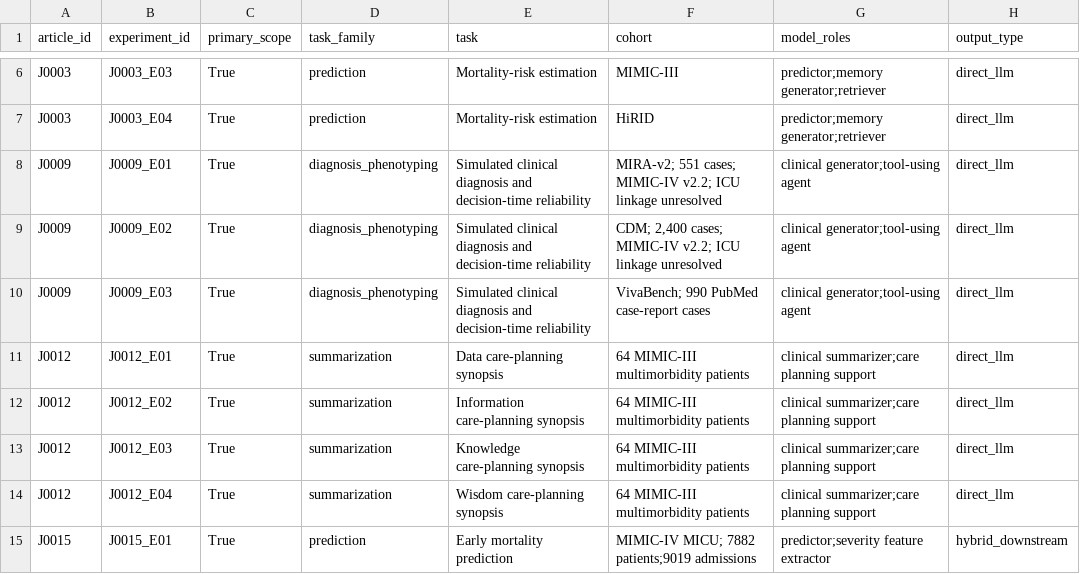
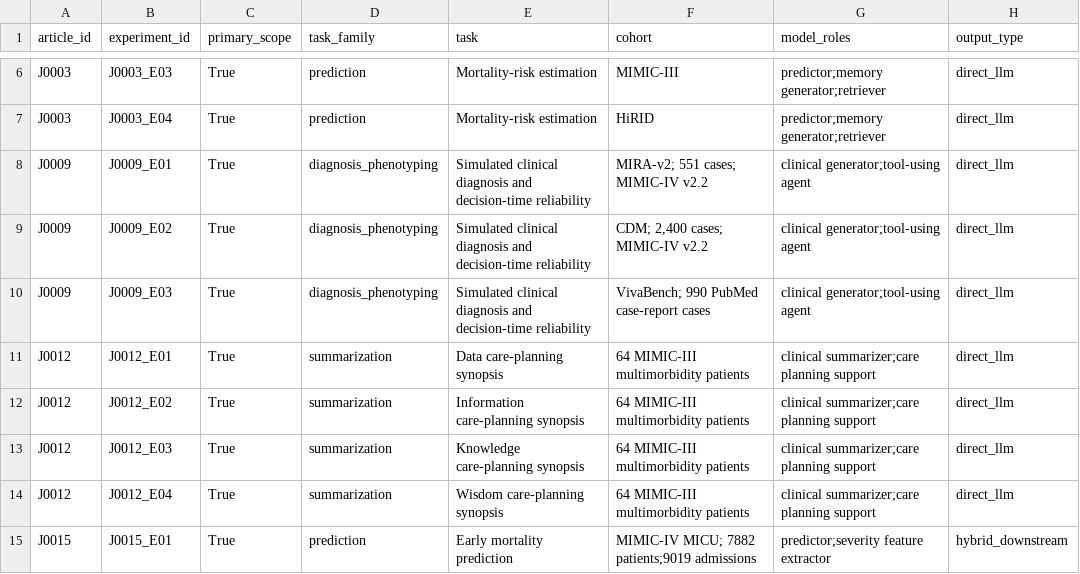
Before and after one commit to Fsunroo/trustworthiness-citation, a CSV file: review-data/evaluation_characteristics.csv, drawn as a sheet; only a part is shown, gaps mark what is left out.

Commit message:
Move cohort linkage status into evaluation context

```diff
--- a/review-data/evaluation_characteristics.csv
+++ b/review-data/evaluation_characteristics.csv
@@ -7,4 +7,4 @@ J0003,J0003_E03,True,prediction,Mortality-risk estimation,MIMIC-III,predictor;me
 J0003,J0003_E04,True,prediction,Mortality-risk estimation,HiRID,predictor;memory generator;retriever,direct_llm
-J0009,J0009_E01,True,diagnosis_phenotyping,Simulated clinical diagnosis and decision-time reliability,MIRA-v2; 551 cases; MIMIC-IV v2.2; ICU linkage unresolved,clinical generator;tool-using agent,direct_llm
-J0009,J0009_E02,True,diagnosis_phenotyping,Simulated clinical diagnosis and decision-time reliability,"CDM; 2,400 cases; MIMIC-IV v2.2; ICU linkage unresolved",clinical generator;tool-using agent,direct_llm
+J0009,J0009_E01,True,diagnosis_phenotyping,Simulated clinical diagnosis and decision-time reliability,MIRA-v2; 551 cases; MIMIC-IV v2.2,clinical generator;tool-using agent,direct_llm
+J0009,J0009_E02,True,diagnosis_phenotyping,Simulated clinical diagnosis and decision-time reliability,"CDM; 2,400 cases; MIMIC-IV v2.2",clinical generator;tool-using agent,direct_llm
 J0009,J0009_E03,True,diagnosis_phenotyping,Simulated clinical diagnosis and decision-time reliability,VivaBench; 990 PubMed case-report cases,clinical generator;tool-using agent,direct_llm
```
Also changed, not shown: review-data/evaluation_context.csv, 1 other file.
